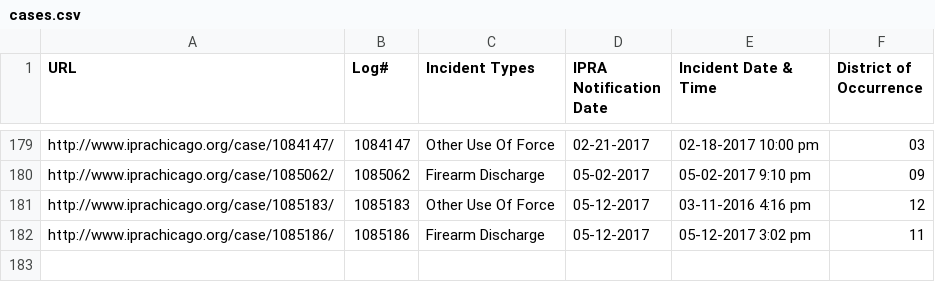
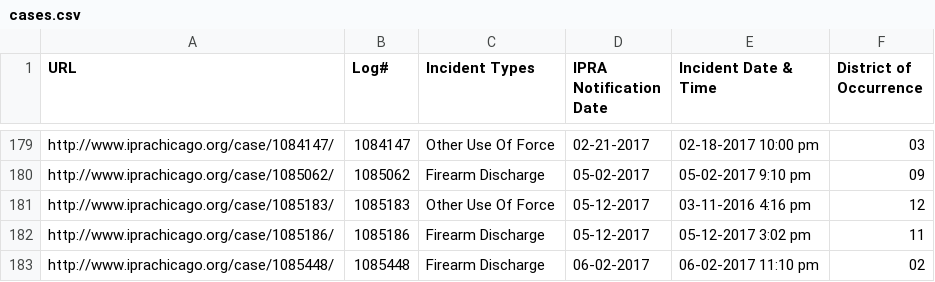
Before and after one commit to CrimeIsDown/copa-cases, a CSV file: cases.csv, drawn as a sheet; only a part is shown, gaps mark what is left out; the diff names each change by its address in the sheet, - before the commit and + after, or states it on an @@ line.

Commit message:
Incidents as of 2017-08-01

```diff
--- a/cases.csv
+++ b/cases.csv
+row 183: http://www.iprachicago.org/case/1085448/ | 1085448 | Firearm Discharge | 06-02-2017 | 06-02-2017 11:10 pm | 02
```
